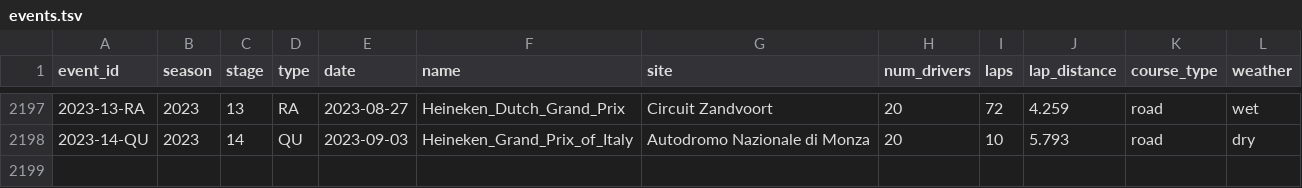
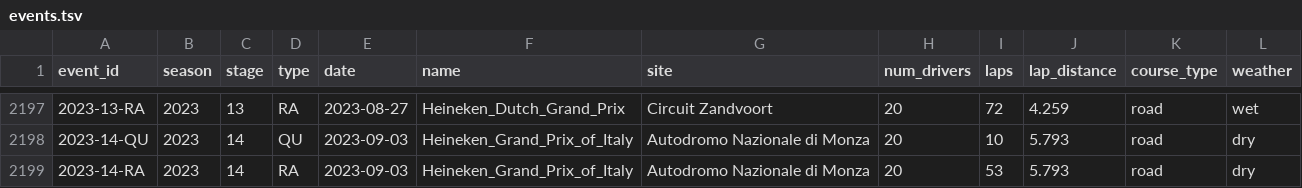
Before and after one commit to tfgjustin/formula-1, a TSV file: data/events.tsv, drawn as a sheet; only a part is shown, gaps mark what is left out; the diff names each change by its address in the sheet, - before the commit and + after, or states it on an @@ line.

```diff
--- a/data/events.tsv
+++ b/data/events.tsv
+row 2199: 2023-14-RA | 2023 | 14 | RA | 2023-09-03 | Heineken_Grand_Prix_of_Italy | Autodromo Nazionale di Monza | 20 | 53 | 5.793 | road | dry
```
Also changed, not shown: data/future-events.tsv, 1 other file.
